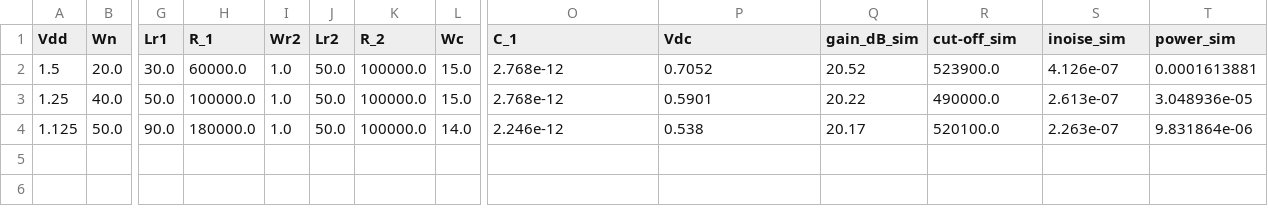
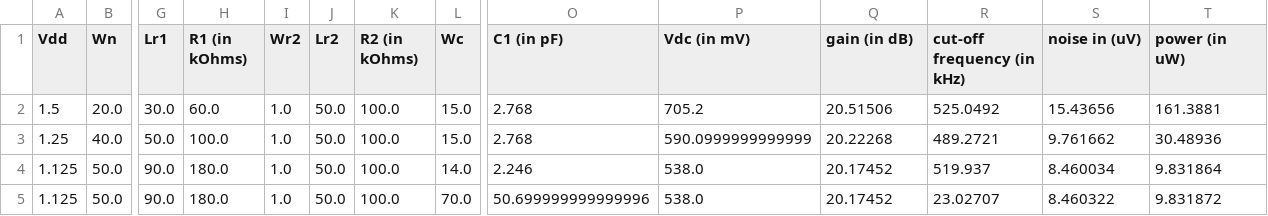
Before and after one commit to miguelcorrea0107/MA2_project, a CSV file: Amplifier_Inv/python_calc/complete_simulation_results.csv, drawn as a sheet; only a part is shown, gaps mark what is left out; rows hold the shown columns only; the diff names each change by its address in the sheet, - before the commit and + after, or states it on an @@ line.

Commit message:
some changes on python, loading files automatically

```diff
--- a/Amplifier_Inv/python_calc/complete_simulation_results.csv
+++ b/Amplifier_Inv/python_calc/complete_simulation_results.csv
-H1: R_1
+H1: R1 (in kOhms)
-K1: R_2
+K1: R2 (in kOhms)
-O1: C_1
+O1: C1 (in pF)
-P1: Vdc
+P1: Vdc (in mV)
-Q1: gain_dB_sim
+Q1: gain (in dB)
-R1: cut-off_sim
+R1: cut-off frequency (in kHz)
-S1: inoise_sim
+S1: noise in (uV)
-T1: power_sim
+T1: power (in uW)
-H2 (R1 (in kOhms)): 60000.0
+H2 (R1 (in kOhms)): 60.0
-K2:K4 (R2 (in kOhms)): 100000.0
+K2:K4 (R2 (in kOhms)): 100.0
-O2:O3 (C1 (in pF)): 2.768e-12
+O2:O3 (C1 (in pF)): 2.768
-P2 (Vdc (in mV)): 0.7052
+P2 (Vdc (in mV)): 705.2
-Q2 (gain (in dB)): 20.52
+Q2 (gain (in dB)): 20.51506
-R2 (cut-off frequency (in kHz)): 523900.0
+R2 (cut-off frequency (in kHz)): 525.0492
-S2 (noise in (uV)): 4.126e-07
+S2 (noise in (uV)): 15.43656
-T2 (power (in uW)): 0.0001613881
+T2 (power (in uW)): 161.3881
-H3 (R1 (in kOhms)): 100000.0
+H3 (R1 (in kOhms)): 100.0
-P3 (Vdc (in mV)): 0.5901
+P3 (Vdc (in mV)): 590.0999999999999
-Q3 (gain (in dB)): 20.22
+Q3 (gain (in dB)): 20.22268
-R3 (cut-off frequency (in kHz)): 490000.0
+R3 (cut-off frequency (in kHz)): 489.2721
-S3 (noise in (uV)): 2.613e-07
+S3 (noise in (uV)): 9.761662
-T3 (power (in uW)): 3.048936e-05
+T3 (power (in uW)): 30.48936
-H4 (R1 (in kOhms)): 180000.0
+H4 (R1 (in kOhms)): 180.0
-O4 (C1 (in pF)): 2.246e-12
+O4 (C1 (in pF)): 2.246
-P4 (Vdc (in mV)): 0.538
+P4 (Vdc (in mV)): 538.0
-Q4 (gain (in dB)): 20.17
+Q4 (gain (in dB)): 20.17452
-R4 (cut-off frequency (in kHz)): 520100.0
+R4 (cut-off frequency (in kHz)): 519.937
-S4 (noise in (uV)): 2.263e-07
+S4 (noise in (uV)): 8.460034
-T4 (power (in uW)): 9.831864e-06
+T4 (power (in uW)): 9.831864
+row 5: 1.125 | 50.0 | 90.0 | 180.0 | 1.0 | 50.0 | 100.0 | 70.0 | 50.699999999999996 | 538.0 | 20.17452 | 23.02707 | 8.460322 | 9.831872
```
Also changed, not shown: 6 other files.
